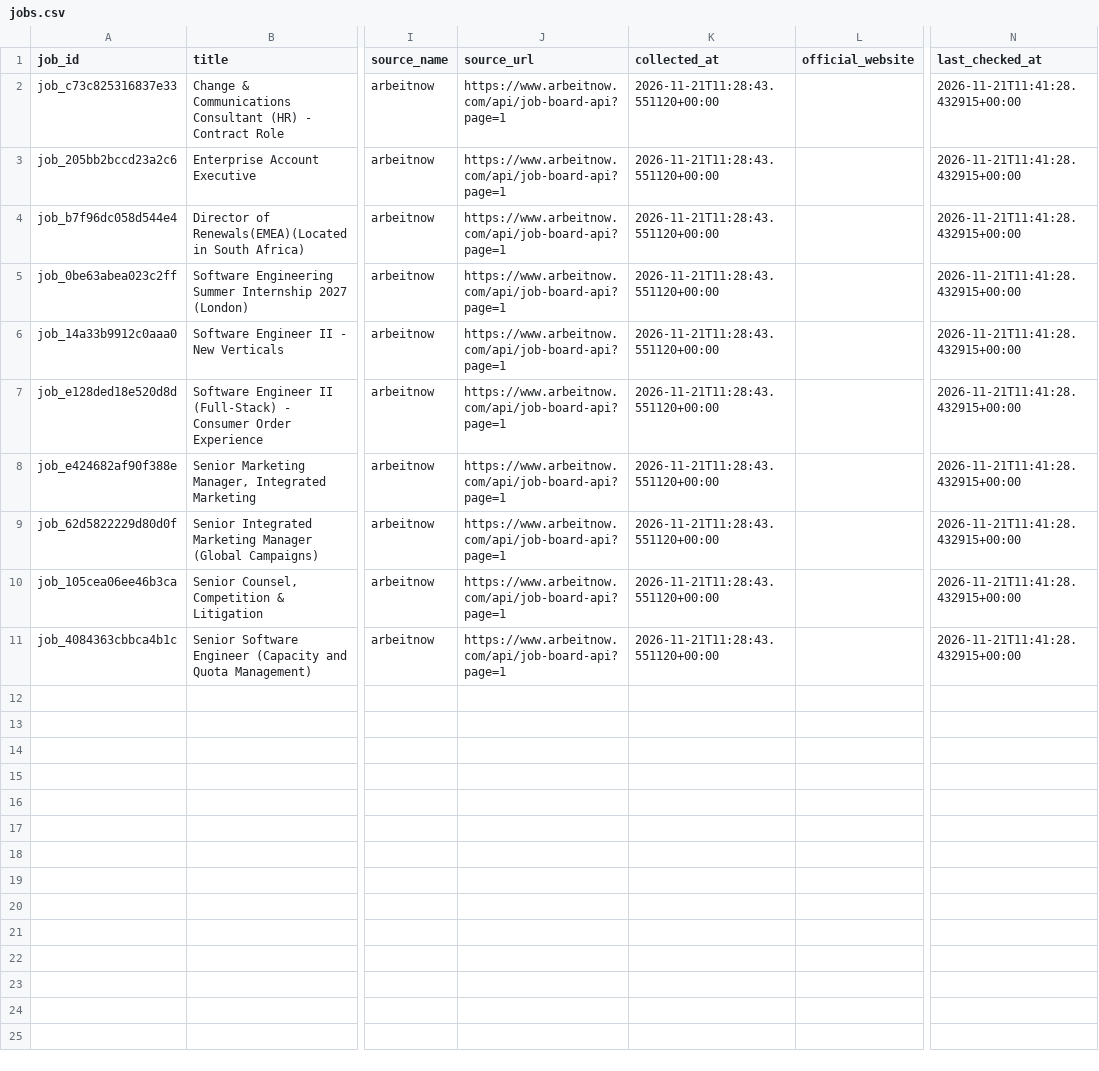
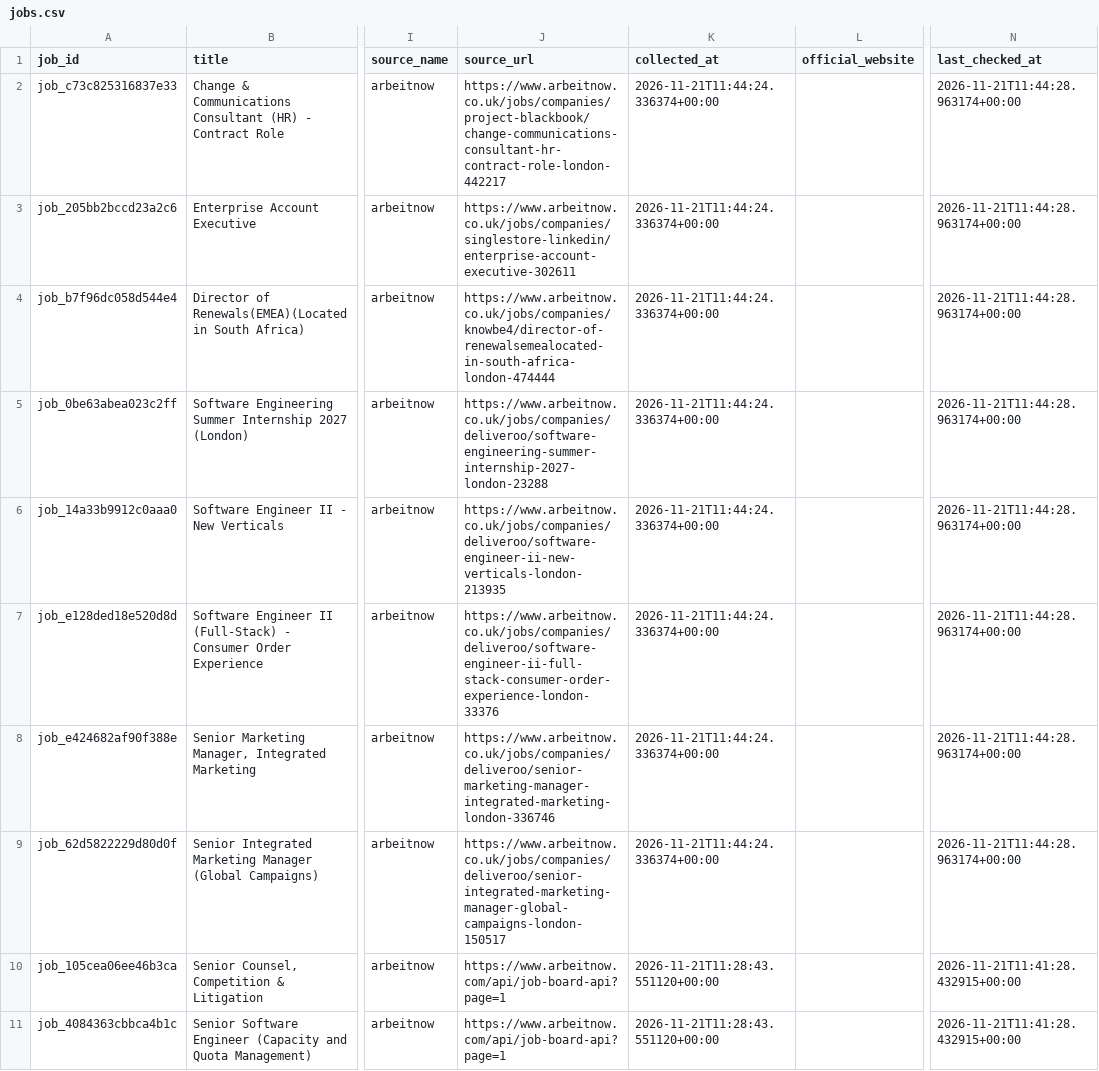
Before and after one commit to shreyaR07-design/Frontier-Atlas, a CSV file: frontier-atlas/data/exports/jobs.csv, drawn as a sheet; only a part is shown, gaps mark what is left out; the diff names each change by its address in the sheet, - before the commit and + after, or states it on an @@ line.

```diff
--- a/frontier-atlas/data/exports/jobs.csv
+++ b/frontier-atlas/data/exports/jobs.csv
-J2 (source_url): https://www.arbeitnow.com/api/job-board-api?page=1
+J2 (source_url): https://www.arbeitnow.co.uk/jobs/companies/project-blackbook/change-communications-consultant-hr-contract-role-london-442217
-K2:K9 (collected_at): 2026-11-21T11:28:43.551120+00:00
+K2:K9 (collected_at): 2026-11-21T11:44:24.336374+00:00
-N2:N9 (last_checked_at): 2026-11-21T11:41:28.432915+00:00
+N2:N9 (last_checked_at): 2026-11-21T11:44:28.963174+00:00
-J3 (source_url): https://www.arbeitnow.com/api/job-board-api?page=1
+J3 (source_url): https://www.arbeitnow.co.uk/jobs/companies/singlestore-linkedin/enterprise-account-executive-302611
-J4 (source_url): https://www.arbeitnow.com/api/job-board-api?page=1
+J4 (source_url): https://www.arbeitnow.co.uk/jobs/companies/knowbe4/director-of-renewalsemealocated-in-south-africa-london-474444
-J5 (source_url): https://www.arbeitnow.com/api/job-board-api?page=1
+J5 (source_url): https://www.arbeitnow.co.uk/jobs/companies/deliveroo/software-engineering-summer-internship-2027-london-23288
-J6 (source_url): https://www.arbeitnow.com/api/job-board-api?page=1
+J6 (source_url): https://www.arbeitnow.co.uk/jobs/companies/deliveroo/software-engineer-ii-new-verticals-london-213935
-J7 (source_url): https://www.arbeitnow.com/api/job-board-api?page=1
+J7 (source_url): https://www.arbeitnow.co.uk/jobs/companies/deliveroo/software-engineer-ii-full-stack-consumer-order-experience-london-33376
-J8 (source_url): https://www.arbeitnow.com/api/job-board-api?page=1
+J8 (source_url): https://www.arbeitnow.co.uk/jobs/companies/deliveroo/senior-marketing-manager-integrated-marketing-london-336746
-J9 (source_url): https://www.arbeitnow.com/api/job-board-api?page=1
+J9 (source_url): https://www.arbeitnow.co.uk/jobs/companies/deliveroo/senior-integrated-marketing-manager-global-campaigns-london-150517
```
Also changed, not shown: frontier-atlas/data/exports/entity_mapping_log.csv, frontier-atlas/data/exports/news.csv, 8 other files.
